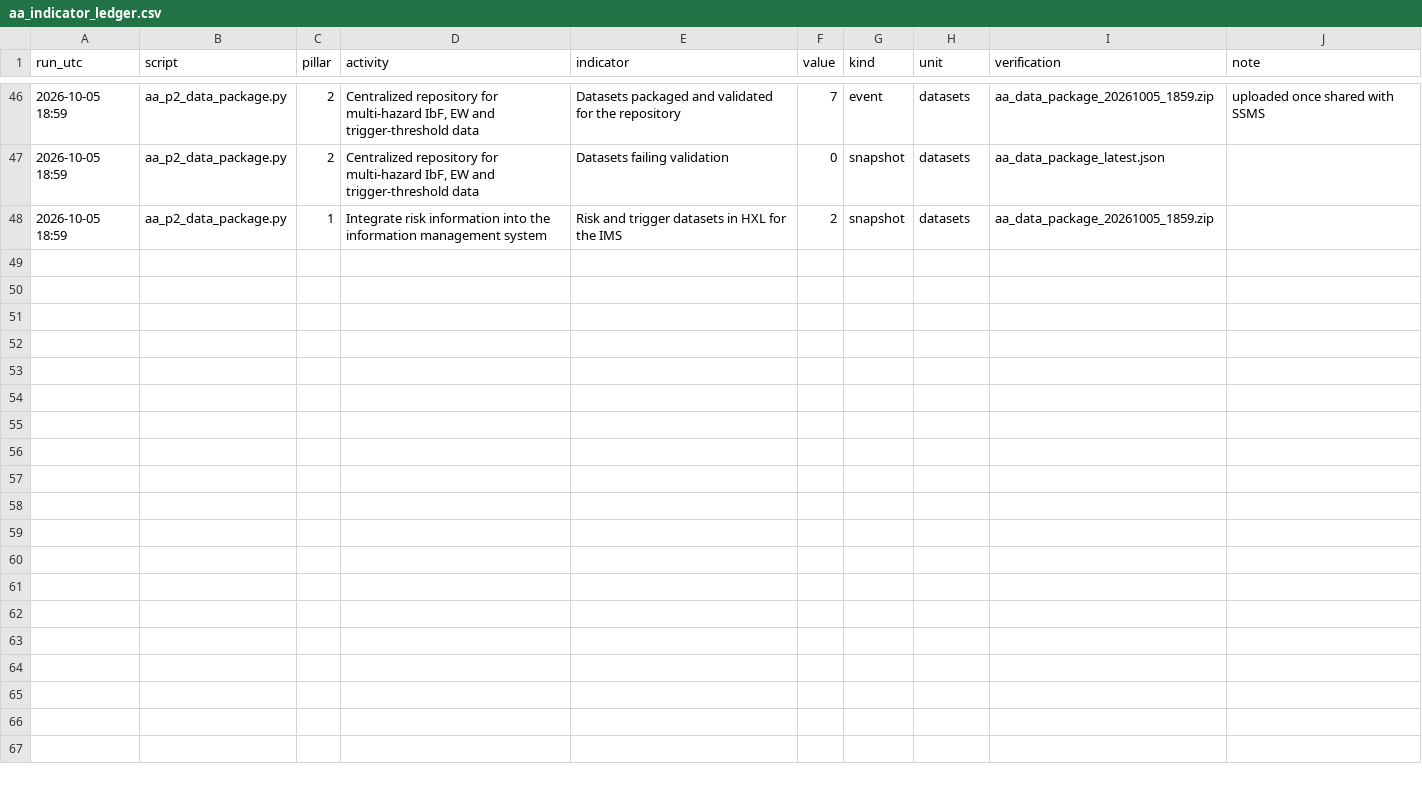
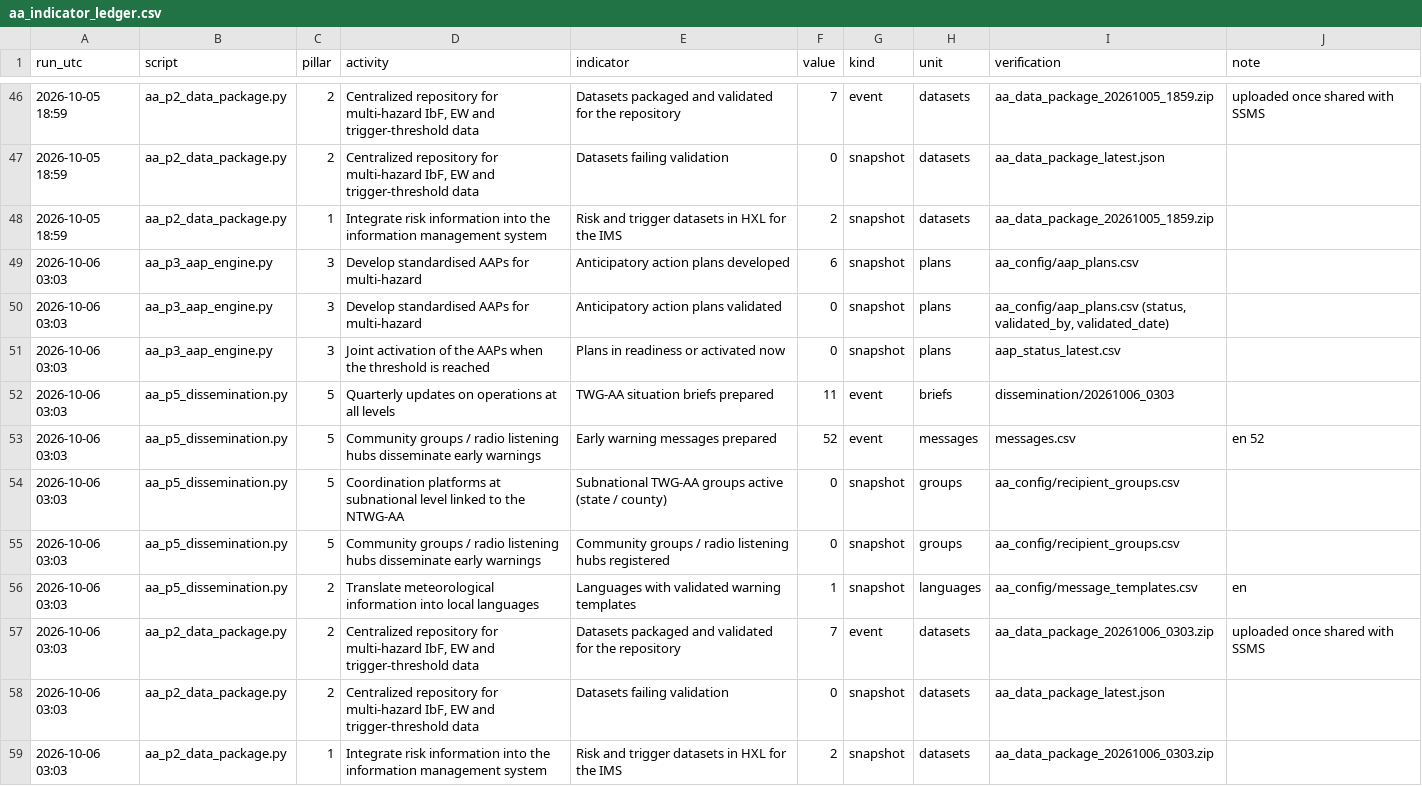
Before and after one commit to Penuelabi/altimetry-nightly, a CSV file: aa_out/aa_indicator_ledger.csv, drawn as a sheet; only a part is shown, gaps mark what is left out.

```diff
--- a/aa_out/aa_indicator_ledger.csv
+++ b/aa_out/aa_indicator_ledger.csv
@@ -48 +48,12 @@ run_utc,script,pillar,activity,indicator,value,kind,unit,verification,note
 2026-10-05 18:59,aa_p2_data_package.py,1,Integrate risk information into the information management system,Risk and trigger datasets in HXL for the IMS,2,snapshot,datasets,aa_data_package_20261005_1859.zip,
+2026-10-06 03:03,aa_p3_aap_engine.py,3,Develop standardised AAPs for multi-hazard,Anticipatory action plans developed,6,snapshot,plans,aa_config/aap_plans.csv,
+2026-10-06 03:03,aa_p3_aap_engine.py,3,Develop standardised AAPs for multi-hazard,Anticipatory action plans validated,0,snapshot,plans,"aa_config/aap_plans.csv (status, validated_by, validated_date)",
+2026-10-06 03:03,aa_p3_aap_engine.py,3,Joint activation of the AAPs when the threshold is reached,Plans in readiness or activated now,0,snapshot,plans,aap_status_latest.csv,
+2026-10-06 03:03,aa_p5_dissemination.py,5,Quarterly updates on operations at all levels,TWG-AA situation briefs prepared,11,event,briefs,dissemination/20261006_0303,
+2026-10-06 03:03,aa_p5_dissemination.py,5,Community groups / radio listening hubs disseminate early warnings,Early warning messages prepared,52,event,messages,messages.csv,en 52
+2026-10-06 03:03,aa_p5_dissemination.py,5,Coordination platforms at subnational level linked to the NTWG-AA,Subnational TWG-AA groups active (state / county),0,snapshot,groups,aa_config/recipient_groups.csv,
+2026-10-06 03:03,aa_p5_dissemination.py,5,Community groups / radio listening hubs disseminate early warnings,Community groups / radio listening hubs registered,0,snapshot,groups,aa_config/recipient_groups.csv,
+2026-10-06 03:03,aa_p5_dissemination.py,2,Translate meteorological information into local languages,Languages with validated warning templates,1,snapshot,languages,aa_config/message_templates.csv,en
+2026-10-06 03:03,aa_p2_data_package.py,2,"Centralized repository for multi-hazard IbF, EW and trigger-threshold data",Datasets packaged and validated for the repository,7,event,datasets,aa_data_package_20261006_0303.zip,uploaded once shared with SSMS
+2026-10-06 03:03,aa_p2_data_package.py,2,"Centralized repository for multi-hazard IbF, EW and trigger-threshold data",Datasets failing validation,0,snapshot,datasets,aa_data_package_latest.json,
+2026-10-06 03:03,aa_p2_data_package.py,1,Integrate risk information into the information management system,Risk and trigger datasets in HXL for the IMS,2,snapshot,datasets,aa_data_package_20261006_0303.zip,
```
Also changed, not shown: aa_out/aap_rule_variables.csv, aa_out/aap_status_latest.csv, 17 other files.
